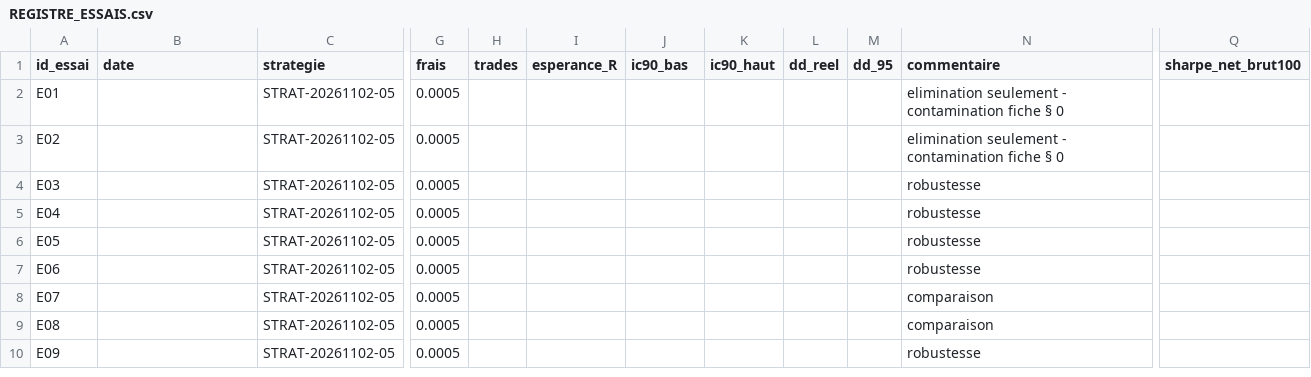
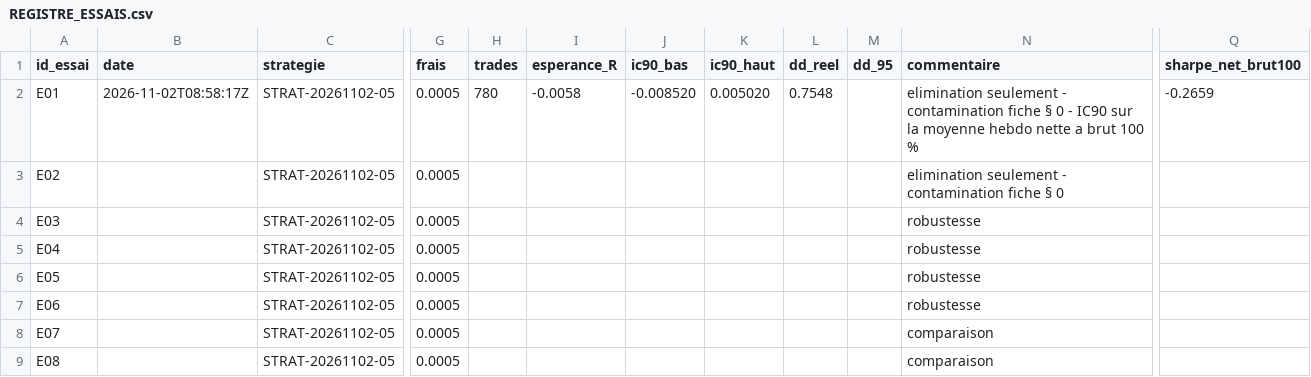
Before and after one commit to Teo102/bot-trading-jonathan, a CSV file: systeme-trading/strategies/STRAT-20261102-05/REGISTRE_ESSAIS.csv, drawn as a sheet; only a part is shown, gaps mark what is left out; the shorter side is filled out with more unchanged rows; the diff names each change by its address in the sheet, - before the commit and + after, or states it on an @@ line.

Commit message:
resultats: STRAT-05 essai E01 termine

```diff
--- a/systeme-trading/strategies/STRAT-20261102-05/REGISTRE_ESSAIS.csv
+++ b/systeme-trading/strategies/STRAT-20261102-05/REGISTRE_ESSAIS.csv
-B2 (date): (empty)
+B2 (date): 2026-11-02T08:58:17Z
-H2 (trades): (empty)
+H2 (trades): 780
-I2 (esperance_R): (empty)
+I2 (esperance_R): -0.0058
-J2 (ic90_bas): (empty)
+J2 (ic90_bas): -0.008520
-K2 (ic90_haut): (empty)
+K2 (ic90_haut): 0.005020
-L2 (dd_reel): (empty)
+L2 (dd_reel): 0.7548
-N2 (commentaire): …§ 0
+N2 (commentaire): …§ 0 - IC90 sur la moyenne hebdo nette a brut 100 %
-Q2 (sharpe_net_brut100): (empty)
+Q2 (sharpe_net_brut100): -0.2659
```
Also changed, not shown: 4 other files.
